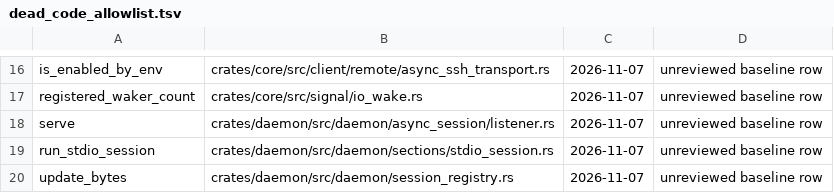
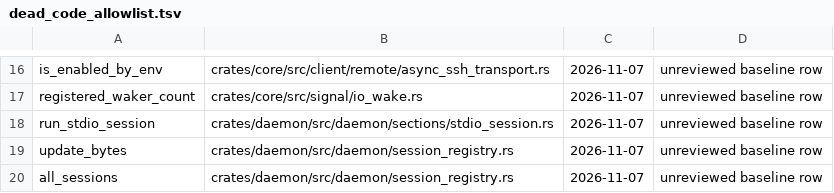
Before and after one commit to oferchen/rsync, a TSV file: tools/ci/dead_code_allowlist.tsv, drawn as a sheet; only a part is shown, gaps mark what is left out; the shorter side is filled out with more unchanged rows.

Commit message:
chore: drop the dead-code allowlist row for the now-called serve

```diff
--- a/tools/ci/dead_code_allowlist.tsv
+++ b/tools/ci/dead_code_allowlist.tsv
@@ -17,3 +17,2 @@ is_enabled_by_env	crates/core/src/client/remote/async_ssh_transport.rs	2026-11-0
 registered_waker_count	crates/core/src/signal/io_wake.rs	2026-11-07	unreviewed baseline row
-serve	crates/daemon/src/daemon/async_session/listener.rs	2026-11-07	unreviewed baseline row
 run_stdio_session	crates/daemon/src/daemon/sections/stdio_session.rs	2026-11-07	unreviewed baseline row
```
